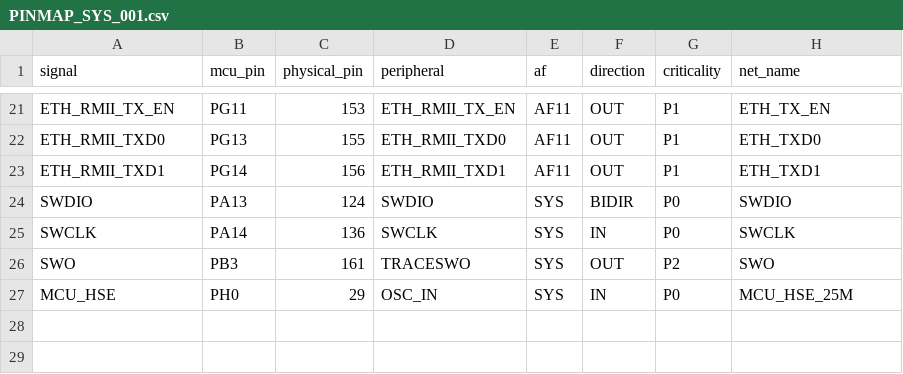
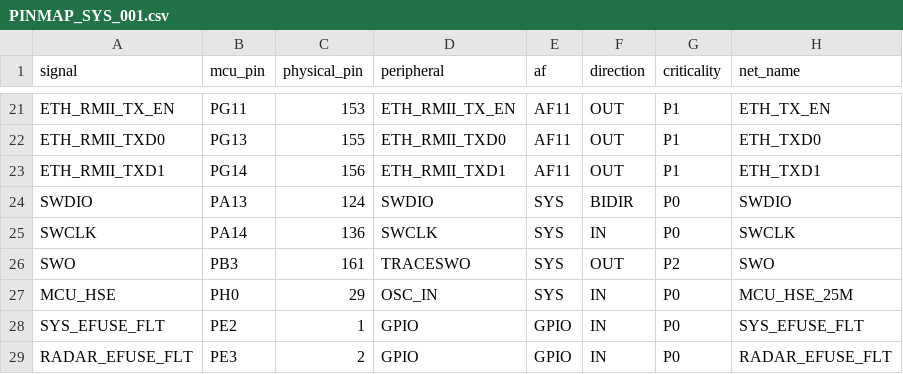
Before and after one commit to skif-ops/RLS_Head, a CSV file: hardware/system_carrier/PINMAP_SYS_001.csv, drawn as a sheet; only a part is shown, gaps mark what is left out; the diff names each change by its address in the sheet, - before the commit and + after, or states it on an @@ line.

Commit message:
Add eFuse fault inputs to carrier pinmap

```diff
--- a/hardware/system_carrier/PINMAP_SYS_001.csv
+++ b/hardware/system_carrier/PINMAP_SYS_001.csv
+row 28: SYS_EFUSE_FLT | PE2 | 1 | GPIO | GPIO | IN | P0 | SYS_EFUSE_FLT
+row 29: RADAR_EFUSE_FLT | PE3 | 2 | GPIO | GPIO | IN | P0 | RADAR_EFUSE_FLT
```
